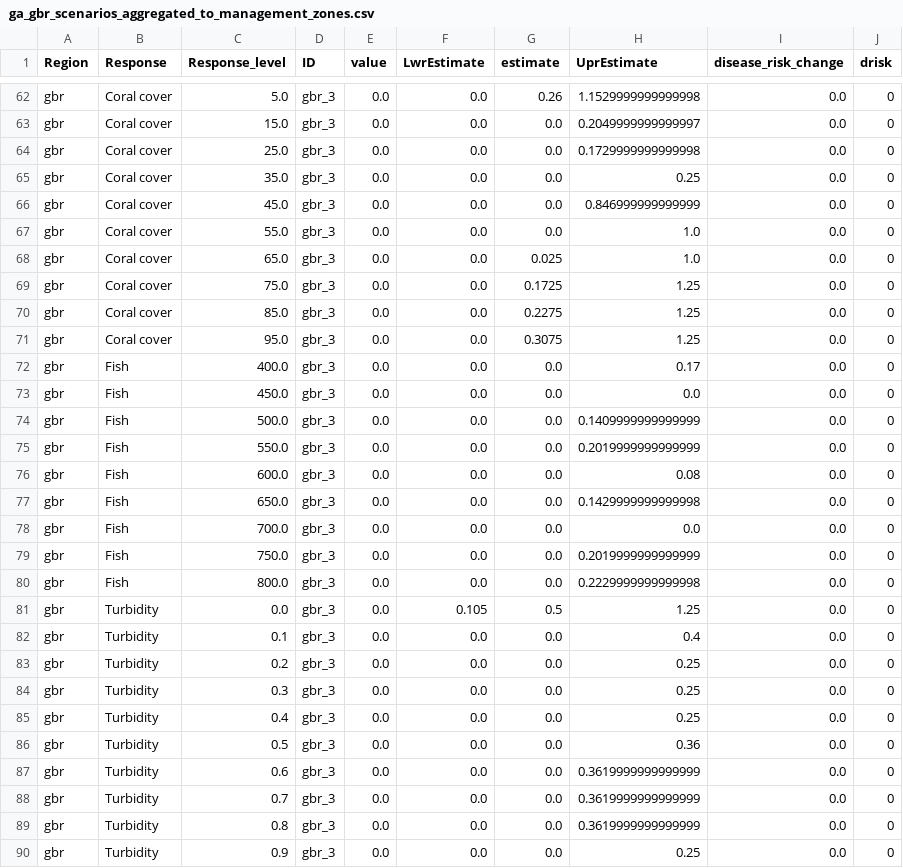
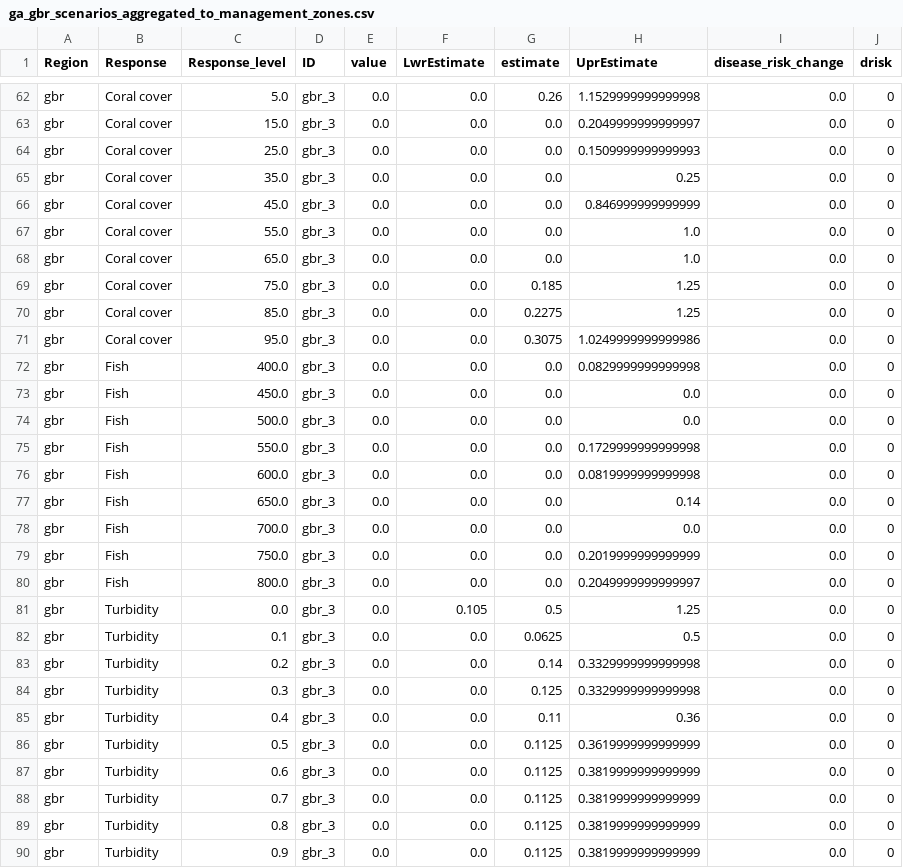
Before and after one commit to jms5151/uh-noaa-shiny-app, a CSV file: forec_shiny_app_data/Scenarios/ga_gbr_scenarios_aggregated_to_management_zones.csv, drawn as a sheet; only a part is shown, gaps mark what is left out; the diff covers the shown part only.

```diff
--- a/forec_shiny_app_data/Scenarios/ga_gbr_scenarios_aggregated_to_management_zones.csv
+++ b/forec_shiny_app_data/Scenarios/ga_gbr_scenarios_aggregated_to_management_zones.csv
@@ -63,3 +63,3 @@ gbr,Coral cover,5.0,gbr_3,0.0,0.0,0.26,1.1529999999999998,0.0,0
 gbr,Coral cover,15.0,gbr_3,0.0,0.0,0.0,0.2049999999999997,0.0,0
-gbr,Coral cover,25.0,gbr_3,0.0,0.0,0.0,0.1729999999999998,0.0,0
+gbr,Coral cover,25.0,gbr_3,0.0,0.0,0.0,0.1509999999999993,0.0,0
 gbr,Coral cover,35.0,gbr_3,0.0,0.0,0.0,0.25,0.0,0
@@ -67,24 +67,24 @@ gbr,Coral cover,45.0,gbr_3,0.0,0.0,0.0,0.846999999999999,0.0,0
 gbr,Coral cover,55.0,gbr_3,0.0,0.0,0.0,1.0,0.0,0
-gbr,Coral cover,65.0,gbr_3,0.0,0.0,0.025,1.0,0.0,0
-gbr,Coral cover,75.0,gbr_3,0.0,0.0,0.1725,1.25,0.0,0
+gbr,Coral cover,65.0,gbr_3,0.0,0.0,0.0,1.0,0.0,0
+gbr,Coral cover,75.0,gbr_3,0.0,0.0,0.185,1.25,0.0,0
 gbr,Coral cover,85.0,gbr_3,0.0,0.0,0.2275,1.25,0.0,0
-gbr,Coral cover,95.0,gbr_3,0.0,0.0,0.3075,1.25,0.0,0
-gbr,Fish,400.0,gbr_3,0.0,0.0,0.0,0.17,0.0,0
+gbr,Coral cover,95.0,gbr_3,0.0,0.0,0.3075,1.0249999999999986,0.0,0
+gbr,Fish,400.0,gbr_3,0.0,0.0,0.0,0.0829999999999998,0.0,0
 gbr,Fish,450.0,gbr_3,0.0,0.0,0.0,0.0,0.0,0
-gbr,Fish,500.0,gbr_3,0.0,0.0,0.0,0.1409999999999999,0.0,0
-gbr,Fish,550.0,gbr_3,0.0,0.0,0.0,0.2019999999999999,0.0,0
-gbr,Fish,600.0,gbr_3,0.0,0.0,0.0,0.08,0.0,0
-gbr,Fish,650.0,gbr_3,0.0,0.0,0.0,0.1429999999999998,0.0,0
+gbr,Fish,500.0,gbr_3,0.0,0.0,0.0,0.0,0.0,0
+gbr,Fish,550.0,gbr_3,0.0,0.0,0.0,0.1729999999999998,0.0,0
+gbr,Fish,600.0,gbr_3,0.0,0.0,0.0,0.0819999999999998,0.0,0
+gbr,Fish,650.0,gbr_3,0.0,0.0,0.0,0.14,0.0,0
 gbr,Fish,700.0,gbr_3,0.0,0.0,0.0,0.0,0.0,0
 gbr,Fish,750.0,gbr_3,0.0,0.0,0.0,0.2019999999999999,0.0,0
-gbr,Fish,800.0,gbr_3,0.0,0.0,0.0,0.2229999999999998,0.0,0
+gbr,Fish,800.0,gbr_3,0.0,0.0,0.0,0.2049999999999997,0.0,0
 gbr,Turbidity,0.0,gbr_3,0.0,0.105,0.5,1.25,0.0,0
-gbr,Turbidity,0.1,gbr_3,0.0,0.0,0.0,0.4,0.0,0
-gbr,Turbidity,0.2,gbr_3,0.0,0.0,0.0,0.25,0.0,0
-gbr,Turbidity,0.3,gbr_3,0.0,0.0,0.0,0.25,0.0,0
-gbr,Turbidity,0.4,gbr_3,0.0,0.0,0.0,0.25,0.0,0
-gbr,Turbidity,0.5,gbr_3,0.0,0.0,0.0,0.36,0.0,0
-gbr,Turbidity,0.6,gbr_3,0.0,0.0,0.0,0.3619999999999999,0.0,0
-gbr,Turbidity,0.7,gbr_3,0.0,0.0,0.0,0.3619999999999999,0.0,0
-gbr,Turbidity,0.8,gbr_3,0.0,0.0,0.0,0.3619999999999999,0.0,0
-gbr,Turbidity,0.9,gbr_3,0.0,0.0,0.0,0.25,0.0,0
+gbr,Turbidity,0.1,gbr_3,0.0,0.0,0.0625,0.5,0.0,0
+gbr,Turbidity,0.2,gbr_3,0.0,0.0,0.14,0.3329999999999998,0.0,0
+gbr,Turbidity,0.3,gbr_3,0.0,0.0,0.125,0.3329999999999998,0.0,0
+gbr,Turbidity,0.4,gbr_3,0.0,0.0,0.11,0.36,0.0,0
+gbr,Turbidity,0.5,gbr_3,0.0,0.0,0.1125,0.3619999999999999,0.0,0
+gbr,Turbidity,0.6,gbr_3,0.0,0.0,0.1125,0.3819999999999999,0.0,0
+gbr,Turbidity,0.7,gbr_3,0.0,0.0,0.1125,0.3819999999999999,0.0,0
+gbr,Turbidity,0.8,gbr_3,0.0,0.0,0.1125,0.3819999999999999,0.0,0
+gbr,Turbidity,0.9,gbr_3,0.0,0.0,0.1125,0.3819999999999999,0.0,0
```
Also changed, not shown: 81 edited cells elsewhere in this file, forec_shiny_app_data/Forecasts/ga_gbr_nowcast_aggregated_to_gbrmpa_park_zones.csv, forec_shiny_app_data/Forecasts/ga_nowcast_aggregated_to_management_zones.csv, 36 other files.
